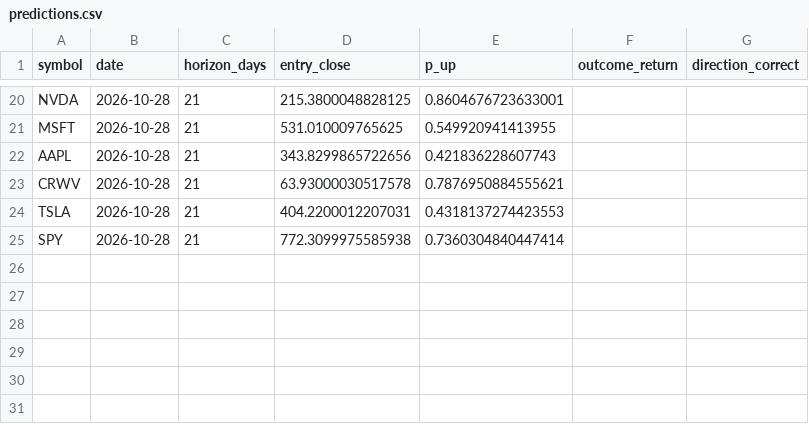
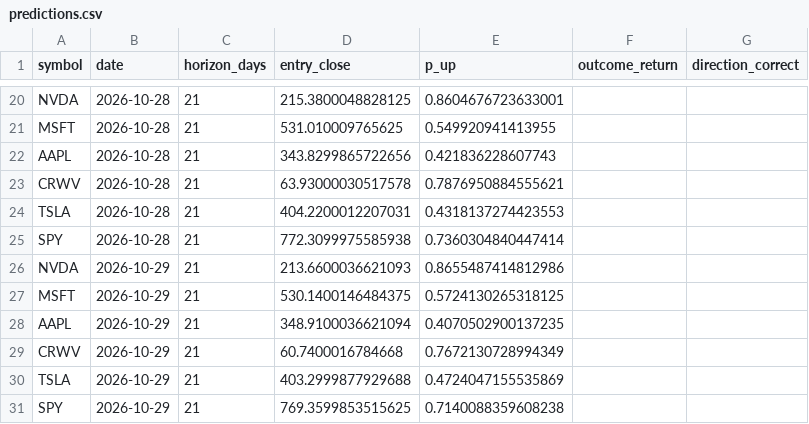
Before and after one commit to mssetups-maker/smartstock-ai-mobile, a CSV file: SmartStock_AI_FREE_v9_Mobile_First/data/predictions.csv, drawn as a sheet; only a part is shown, gaps mark what is left out; the diff names each change by its address in the sheet, - before the commit and + after, or states it on an @@ line.

```diff
--- a/SmartStock_AI_FREE_v9_Mobile_First/data/predictions.csv
+++ b/SmartStock_AI_FREE_v9_Mobile_First/data/predictions.csv
+row 26: NVDA | 2026-10-29 | 21 | 213.6600036621093 | 0.8655487414812986
+row 27: MSFT | 2026-10-29 | 21 | 530.1400146484375 | 0.5724130265318125
+row 28: AAPL | 2026-10-29 | 21 | 348.9100036621094 | 0.4070502900137235
+row 29: CRWV | 2026-10-29 | 21 | 60.7400016784668 | 0.7672130728994349
+row 30: TSLA | 2026-10-29 | 21 | 403.2999877929688 | 0.4724047155535869
+row 31: SPY | 2026-10-29 | 21 | 769.3599853515625 | 0.7140088359608238
```
Also changed, not shown: SmartStock_AI_FREE_v9_Mobile_First/data/crypto_daily/KRW-BTC.csv, SmartStock_AI_FREE_v9_Mobile_First/data/crypto_daily/KRW-ETH.csv, 6 other files.
